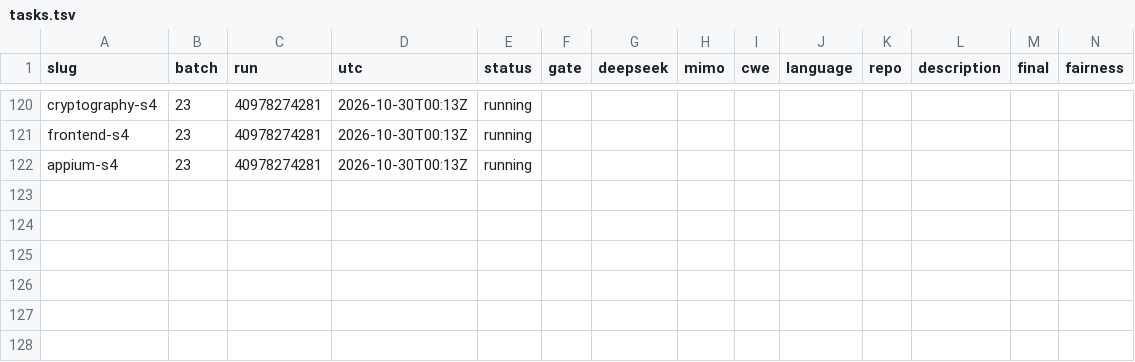
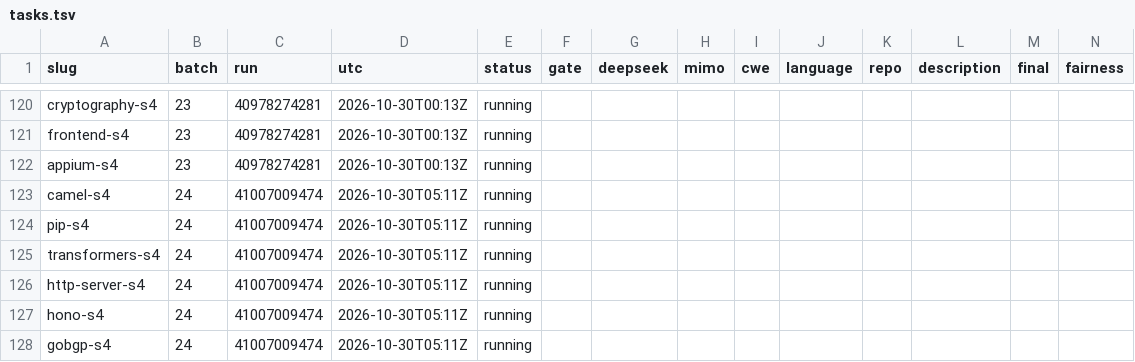
Before and after one commit to sherazrazadev/swe-benching, a TSV file: reports/actions/tasks.tsv, drawn as a sheet; only a part is shown, gaps mark what is left out; rows hold the shown columns only; the diff names each change by its address in the sheet, - before the commit and + after, or states it on an @@ line.

```diff
--- a/reports/actions/tasks.tsv
+++ b/reports/actions/tasks.tsv
+row 123: camel-s4 | 24 | 41007009474 | 2026-10-30T05:11Z | running
+row 124: pip-s4 | 24 | 41007009474 | 2026-10-30T05:11Z | running
+row 125: transformers-s4 | 24 | 41007009474 | 2026-10-30T05:11Z | running
+row 126: http-server-s4 | 24 | 41007009474 | 2026-10-30T05:11Z | running
+row 127: hono-s4 | 24 | 41007009474 | 2026-10-30T05:11Z | running
+row 128: gobgp-s4 | 24 | 41007009474 | 2026-10-30T05:11Z | running
```
